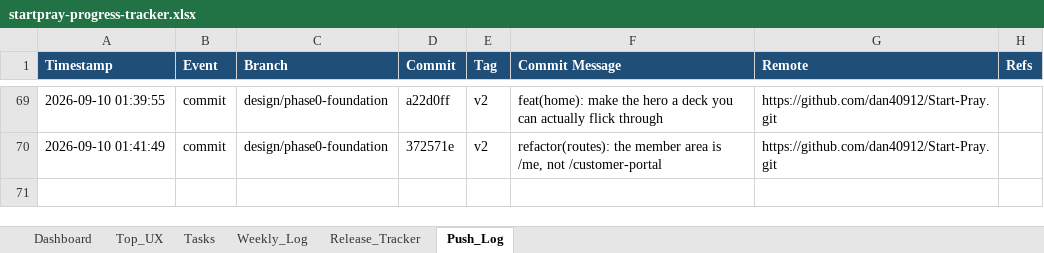
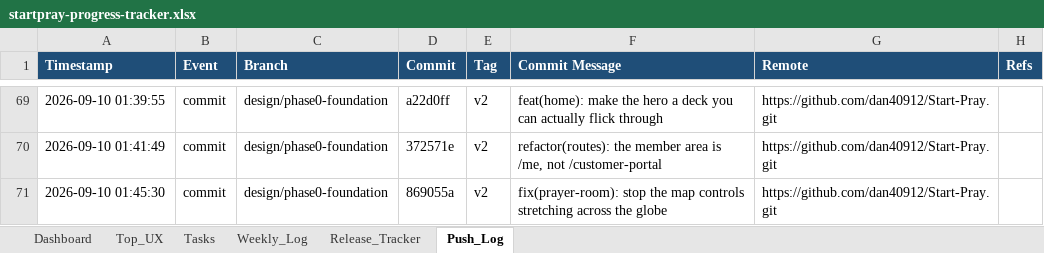
Before and after one commit to dan40912/Start-Pray, an Excel workbook: output/spreadsheet/startpray-progress-tracker.xlsx, sheet Push_Log, drawn as a sheet; only a part is shown, gaps mark what is left out; values as stored, in another font and other column widths than the file's, no borders; the diff names each change by its address in the sheet, - before the commit and + after, or states it on an @@ line.

```diff
--- a/output/spreadsheet/startpray-progress-tracker.xlsx (sheet Push_Log)
+++ b/output/spreadsheet/startpray-progress-tracker.xlsx (sheet Push_Log)
+row 71: 2026-09-10 01:45:30 | commit | design/phase0-foundation | 869055a | v2 | fix(prayer-room): stop the map controls stretching across the globe | https://github.com/dan40912/Start-Pray.git
```
Also changed, not shown: sheet Weekly_Log, sheet Dashboard, 4 other files.
